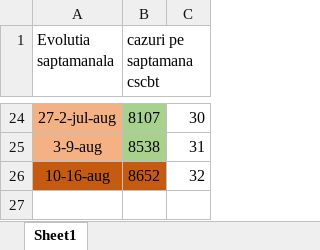
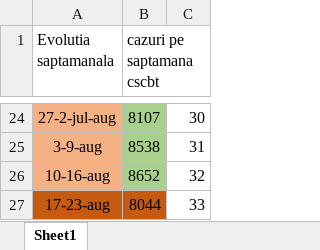
Before and after one commit to nor24o/Practica_covid19_UTCN, an Excel workbook: Database/Norbert/cnscbt.xlsx, sheet Sheet1, drawn as a sheet; only a part is shown, gaps mark what is left out; values as stored, in another font and other column widths than the file's, no borders; the diff names each change by its address in the sheet, - before the commit and + after, or states it on an @@ line.

```diff
--- a/Database/Norbert/cnscbt.xlsx (sheet Sheet1)
+++ b/Database/Norbert/cnscbt.xlsx (sheet Sheet1)
-A26 fill: #C55A11
+A26 fill: #F4B183
-B26 fill: #C55A11
+B26 fill: #A9D18E
+row 27: 17-23-aug | 8044 | 33
```
Also changed, not shown: Database/Norbert/Australia_Ungaria_Israel_worldometer.xlsx, Database/Norbert/Cazuri.xlsx.
